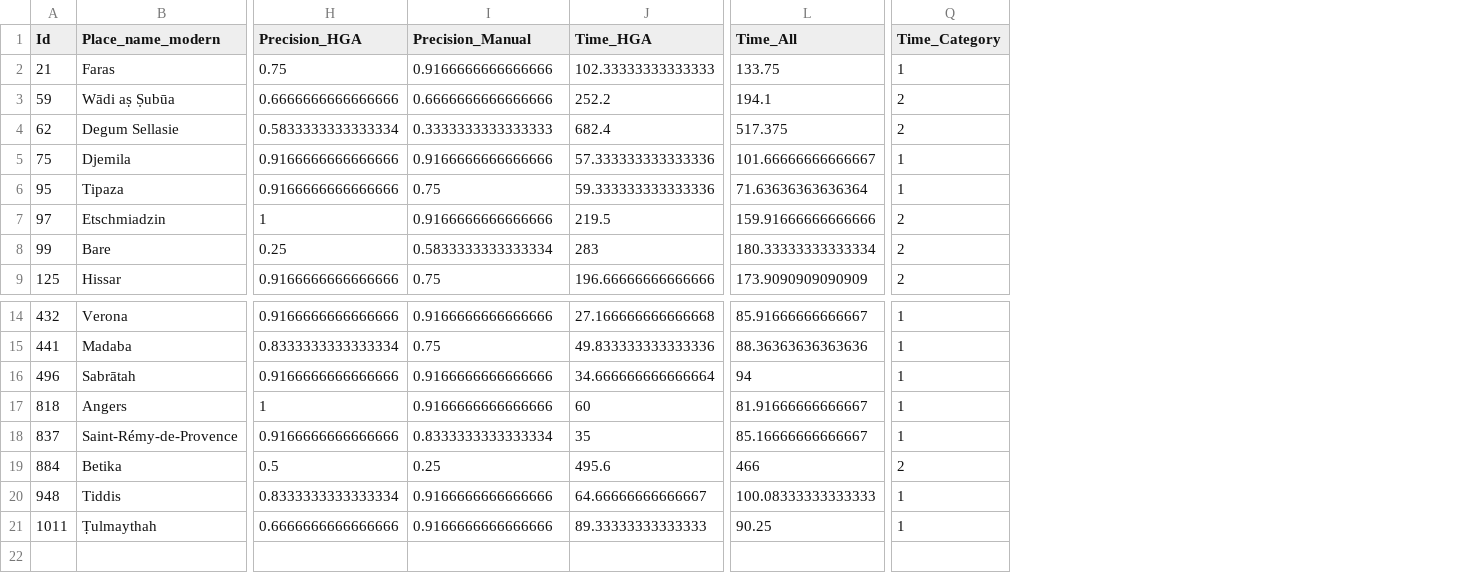
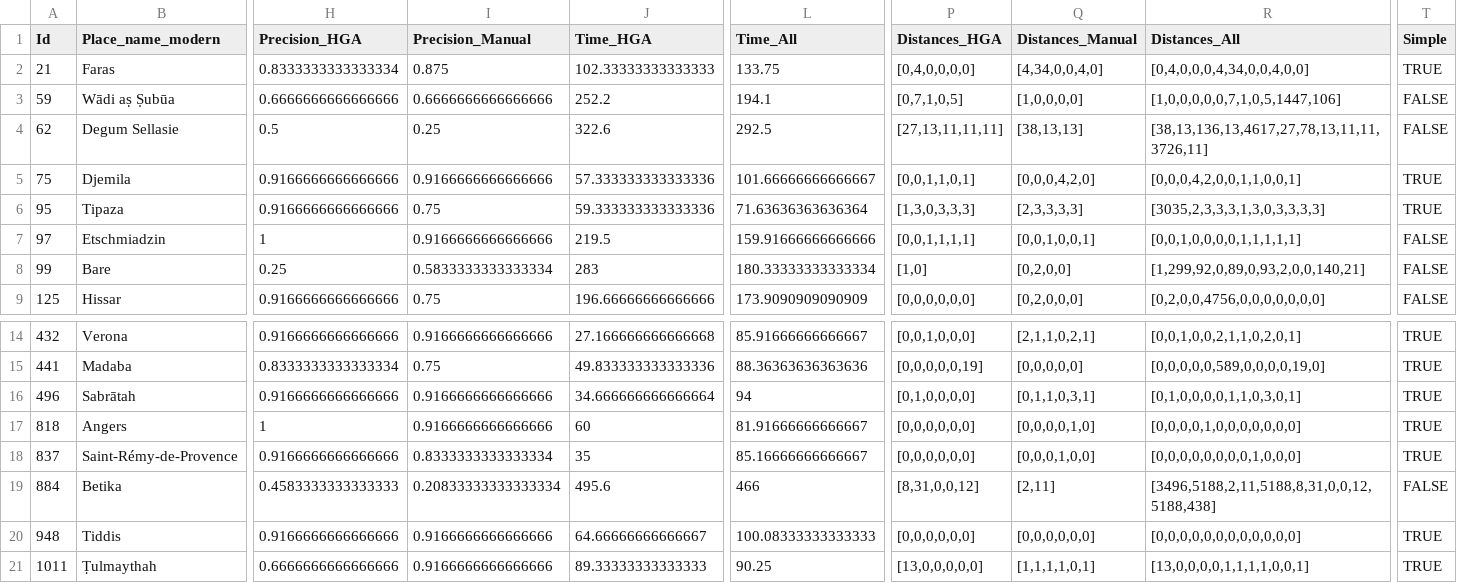
Before and after one commit to adammertel/historical-geocoding-assistant, a CSV file: testing/out_difficulty.csv, drawn as a sheet; only a part is shown, gaps mark what is left out; removed rows and columns are numbered as before the commit, all else as after; the diff names each change by its address in the sheet, - before the commit and + after, or states it on an @@ line.

Commit message:
new data, new visualisation

```diff
--- a/testing/out_difficulty.csv
+++ b/testing/out_difficulty.csv
+column P (Distances_HGA), rows 2-9: [0,4,0,0,0,0] | [0,7,1,0,5] | [27,13,11,11,11] | [0,0,1,1,0,1] | [1,3,0,3,3,3] | [0,0,1,1,1,1] | [1,0] | [0,0,0,0,0,0]; rows 14-21: [0,0,1,0,0,0] | [0,0,0,0,0,19] | [0,1,0,0,0,0] | [0,0,0,0,0,0] | [0,0,0,0,0,0] | [8,31,0,0,12] | [0,0,0,0,0,0] | [13,0,0,0,0,0]
+column Q (Distances_Manual), rows 2-9: [4,34,0,0,4,0] | [1,0,0,0,0] | [38,13,13] | [0,0,0,4,2,0] | [2,3,3,3,3] | [0,0,1,0,0,1] | [0,2,0,0] | [0,2,0,0,0]; rows 14-21: [2,1,1,0,2,1] | [0,0,0,0,0] | [0,1,1,0,3,1] | [0,0,0,0,1,0] | [0,0,0,1,0,0] | [2,11] | [0,0,0,0,0,0] | [1,1,1,1,0,1]
+column R (Distances_All), rows 2-9: [0,4,0,0,0,4,34,0,0,4,0,0] | [1,0,0,0,0,0,7,1,0,5,1447,106] | [38,13,136,13,4617,27,78,13,11,11,3726,11] | [0,0,0,4,2,0,0,1,1,0,0,1] | [3035,2,3,3,3,1,3,0,3,3,3,3] | [0,0,1,0,0,0,0,1,1,1,1,1] | [1,299,92,0,89,0,93,2,0,0,140,21] | [0,2,0,0,4756,0,0,0,0,0,0,0]; rows 14-21: [0,0,1,0,0,2,1,1,0,2,0,1] | [0,0,0,0,0,589,0,0,0,0,19,0] | [0,1,0,0,0,0,1,1,0,3,0,1] | [0,0,0,0,1,0,0,0,0,0,0,0] | [0,0,0,0,0,0,0,0,1,0,0,0] | [3496,5188,2,11,5188,8,31,0,0,12,5188,438] | [0,0,0,0,0,0,0,0,0,0,0,0] | [13,0,0,0,0,1,1,1,1,0,0,1]
-column Q (Time_Category), rows 2-9: 1 | 2 | 2 | 1 | 1 | 2 | 2 | 2; rows 14-21: 1 | 1 | 1 | 1 | 1 | 2 | 1 | 1
+column T (Simple), rows 2-9: TRUE | FALSE | FALSE | TRUE | TRUE | FALSE | FALSE | FALSE; rows 14-21: TRUE | TRUE | TRUE | TRUE | TRUE | FALSE | TRUE | TRUE
-H2 (Precision_HGA): 0.75
+H2 (Precision_HGA): 0.8333333333333334
-I2 (Precision_Manual): 0.9166666666666666
+I2 (Precision_Manual): 0.875
-H4 (Precision_HGA): 0.5833333333333334
+H4 (Precision_HGA): 0.5
-I4 (Precision_Manual): 0.3333333333333333
+I4 (Precision_Manual): 0.25
-J4 (Time_HGA): 682.4
+J4 (Time_HGA): 322.6
-L4 (Time_All): 517.375
+L4 (Time_All): 292.5
-H19 (Precision_HGA): 0.5
+H19 (Precision_HGA): 0.4583333333333333
-I19 (Precision_Manual): 0.25
+I19 (Precision_Manual): 0.20833333333333334
-H20 (Precision_HGA): 0.8333333333333334
+H20 (Precision_HGA): 0.9166666666666666
```
Also changed, not shown: testing/out_coded.csv, testing/out_users.csv, 5 other files.
